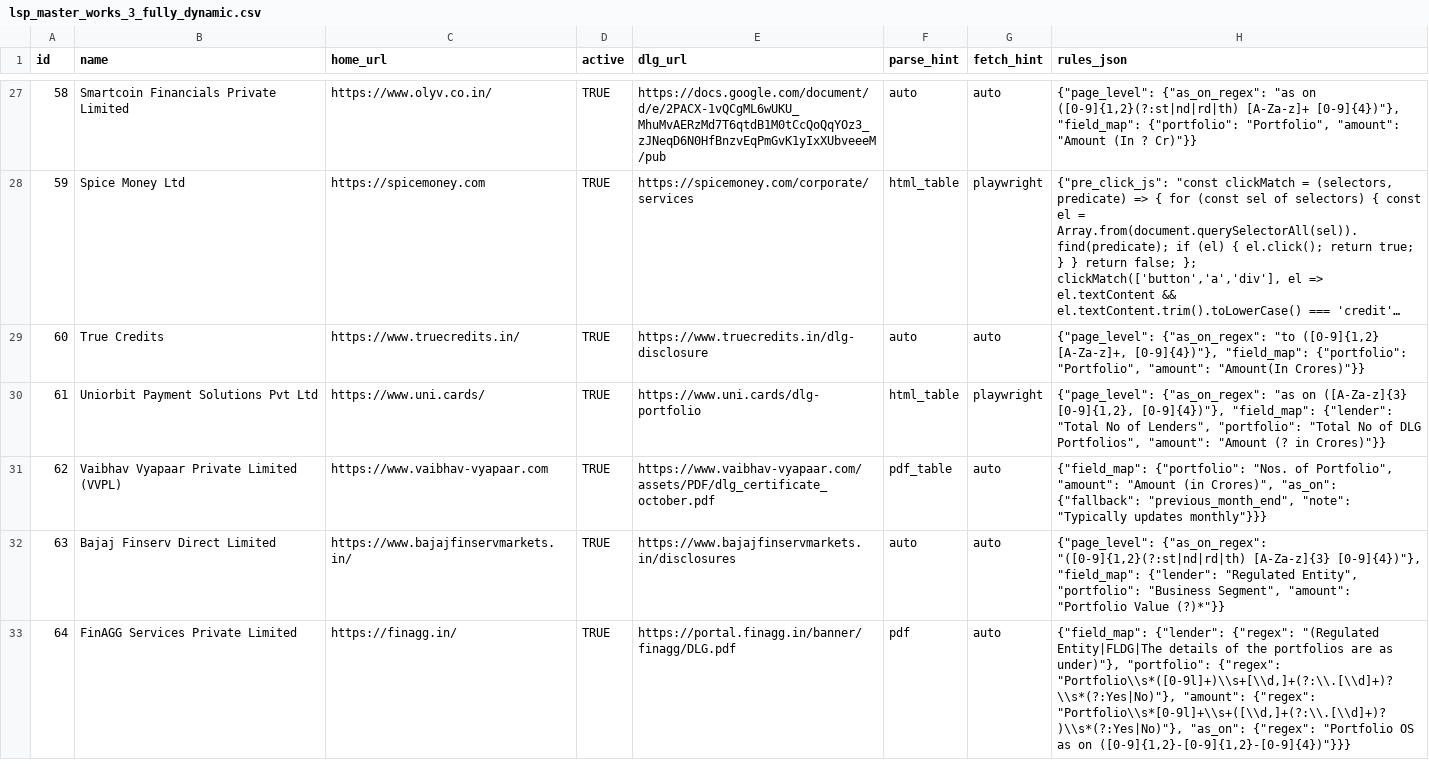
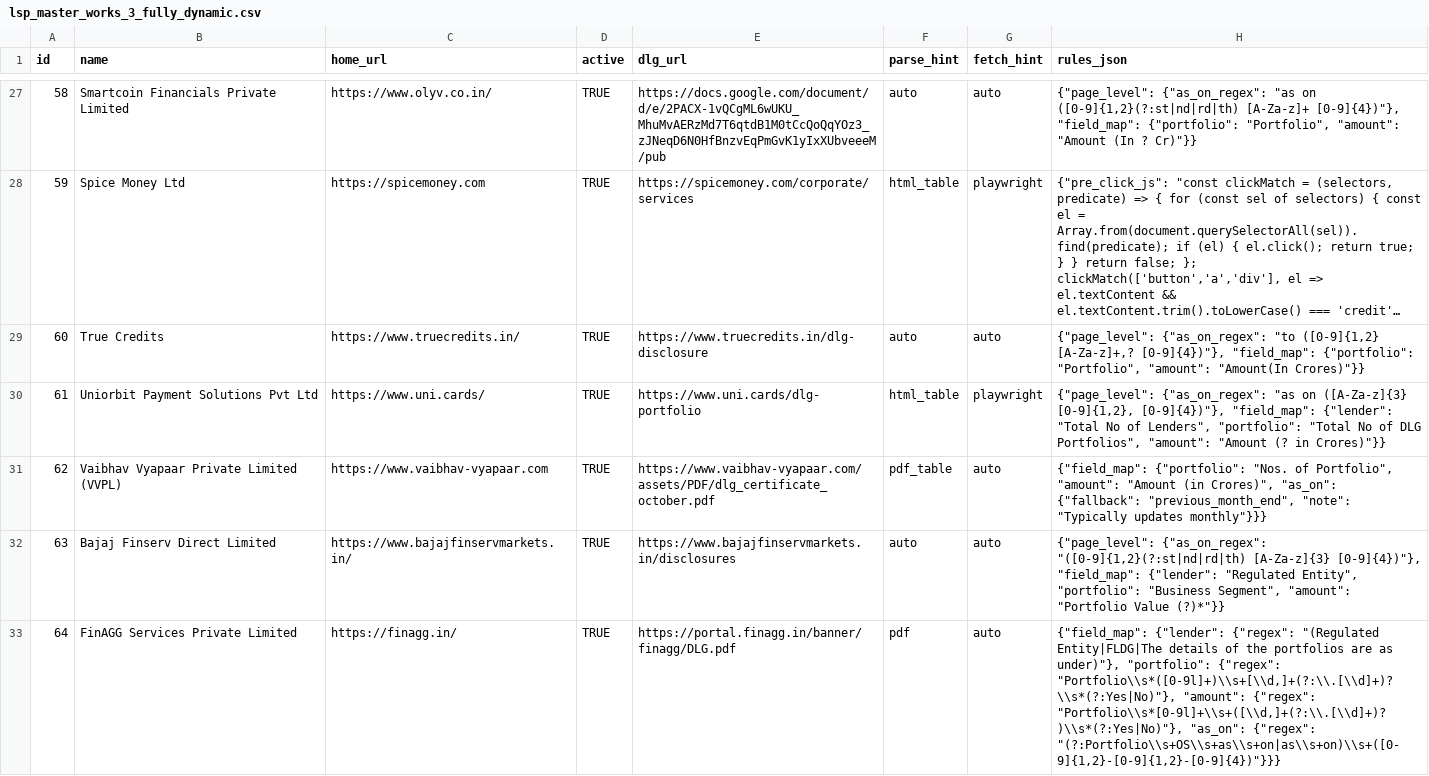
Before and after one commit to shubham24012004/dlg-testing, a CSV file: data/lsp_master_works_3_fully_dynamic.csv, drawn as a sheet; only a part is shown, gaps mark what is left out; long unchanged cells end in …; the diff names each change by its address in the sheet, - before the commit and + after, or states it on an @@ line.

```diff
--- a/data/lsp_master_works_3_fully_dynamic.csv
+++ b/data/lsp_master_works_3_fully_dynamic.csv
-H29 (rules_json): …"to ([0-9]{1,2} [A-Za-z]+, [0-9]{4})"}, "field_map":…
+H29 (rules_json): …"to ([0-9]{1,2} [A-Za-z]+,? [0-9]{4})"}, "field_map":…
-H33 (rules_json): …"as_on": {"regex": "Portfolio OS as on ([0-9]{1,2}-[0-9]{1,2}-[0-9]{4})"}}}
+H33 (rules_json): …"as_on": {"regex": "(?:Portfolio\\s+OS\\s+as\\s+on|as\\s+on)\\s+([0-9]{1,2}-[0-9]{1,2}-[0-9]{4})"}}}
```
Also changed, not shown: 1 other file.
